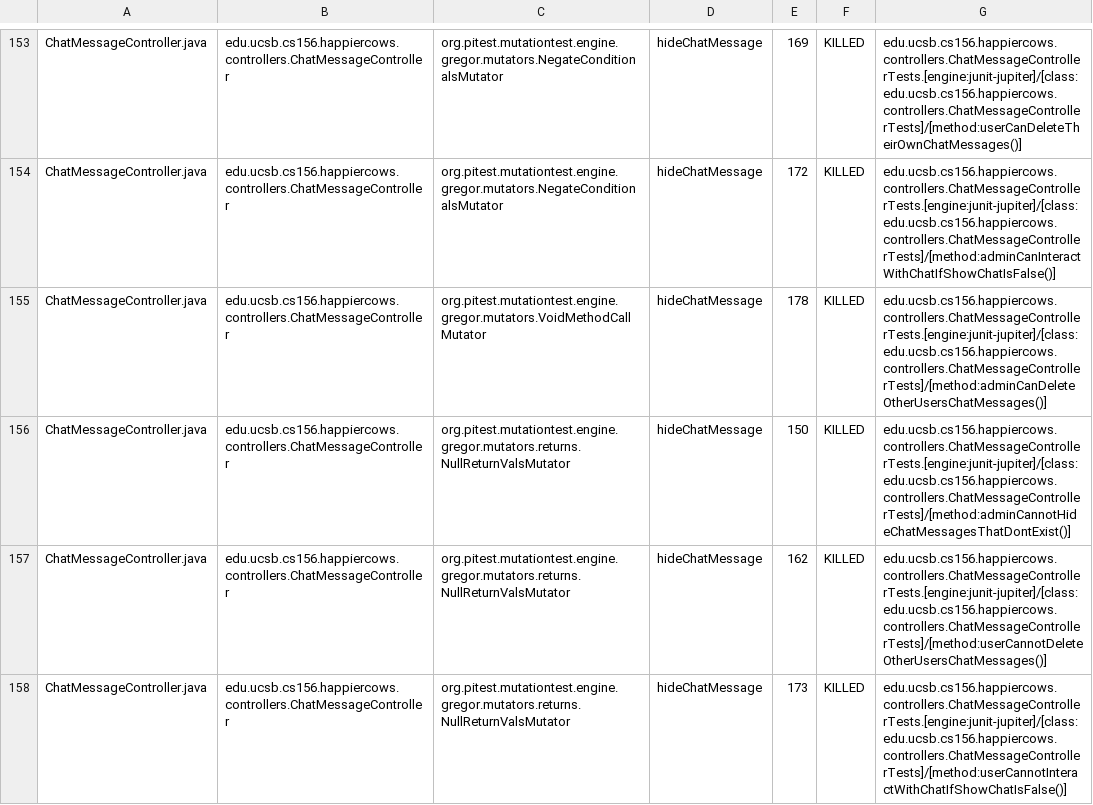
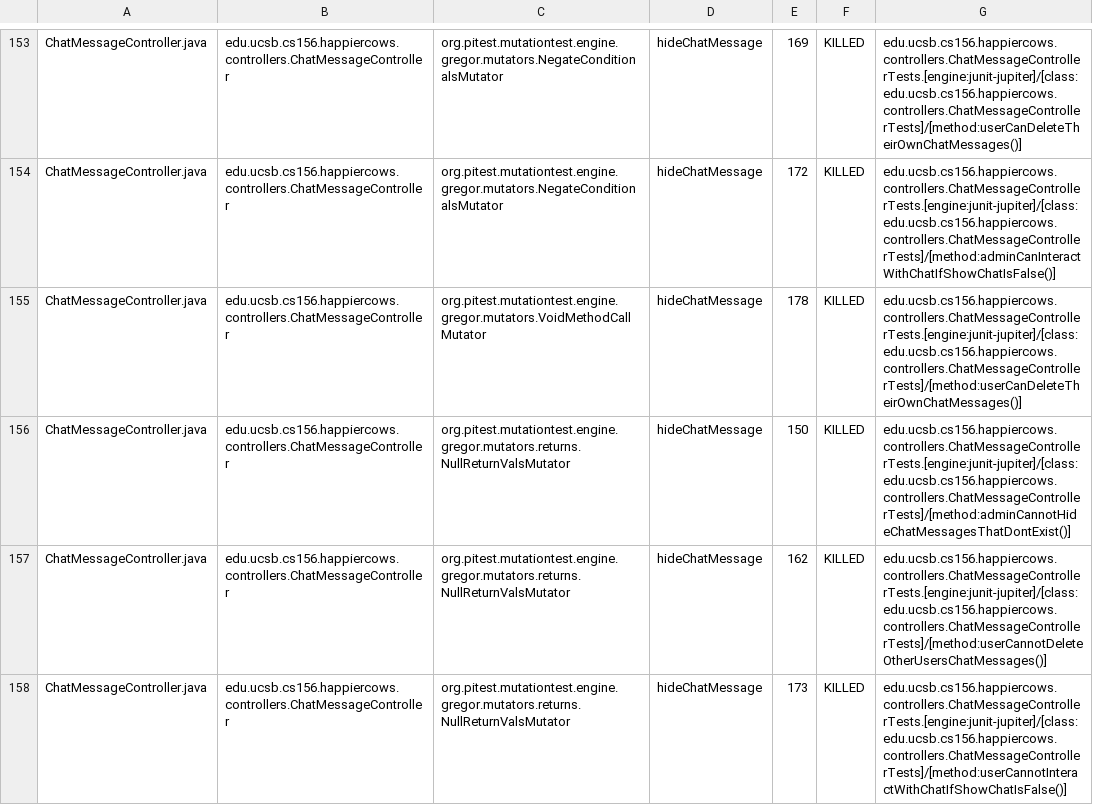
Before and after one commit to ucsb-cs156-f25/proj-happycows-f25-14, a CSV file: prs/12/pitest/mutations.csv, drawn as a sheet; only a part is shown, gaps mark what is left out; the diff covers the shown part only.

Commit message:
Deploying to gh-pages from @ ucsb-cs156-f25/proj-happycows-f25-14@e0c80d9ab141a664840e094b35e64068415f2d0f 🚀

```diff
--- a/prs/12/pitest/mutations.csv
+++ b/prs/12/pitest/mutations.csv
@@ -154,3 +154,3 @@ ChatMessageController.java,edu.ucsb.cs156.happiercows.controllers.ChatMessageCon
 ChatMessageController.java,edu.ucsb.cs156.happiercows.controllers.ChatMessageController,org.pitest.mutationtest.engine.gregor.mutators.NegateConditionalsMutator,hideChatMessage,172,KILLED,edu.ucsb.cs156.happiercows.controllers.ChatMessageControllerTests.[engine:junit-jupiter]/[class:edu.ucsb.cs156.happiercows.controllers.ChatMessageControllerTests]/[method:adminCanInteractWithChatIfShowChatIsFalse()]
-ChatMessageController.java,edu.ucsb.cs156.happiercows.controllers.ChatMessageController,org.pitest.mutationtest.engine.gregor.mutators.VoidMethodCallMutator,hideChatMessage,178,KILLED,edu.ucsb.cs156.happiercows.controllers.ChatMessageControllerTests.[engine:junit-jupiter]/[class:edu.ucsb.cs156.happiercows.controllers.ChatMessageControllerTests]/[method:adminCanDeleteOtherUsersChatMessages()]
+ChatMessageController.java,edu.ucsb.cs156.happiercows.controllers.ChatMessageController,org.pitest.mutationtest.engine.gregor.mutators.VoidMethodCallMutator,hideChatMessage,178,KILLED,edu.ucsb.cs156.happiercows.controllers.ChatMessageControllerTests.[engine:junit-jupiter]/[class:edu.ucsb.cs156.happiercows.controllers.ChatMessageControllerTests]/[method:userCanDeleteTheirOwnChatMessages()]
 ChatMessageController.java,edu.ucsb.cs156.happiercows.controllers.ChatMessageController,org.pitest.mutationtest.engine.gregor.mutators.returns.NullReturnValsMutator,hideChatMessage,150,KILLED,edu.ucsb.cs156.happiercows.controllers.ChatMessageControllerTests.[engine:junit-jupiter]/[class:edu.ucsb.cs156.happiercows.controllers.ChatMessageControllerTests]/[method:adminCannotHideChatMessagesThatDontExist()]
```
Also changed, not shown: 1 added row, 1 removed row and 19 edited cells elsewhere in this file, 39 other files.
